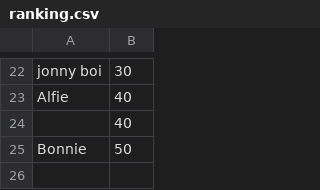
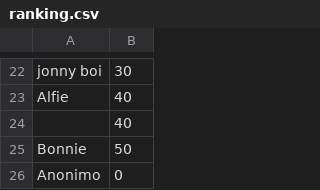
Before and after one commit to clara-dz/Obliviion, a CSV file: assets/ranking.csv, drawn as a sheet; only a part is shown, gaps mark what is left out.

Commit message:
assets changes

```diff
--- a/assets/ranking.csv
+++ b/assets/ranking.csv
@@ -25 +25,2 @@ Alfie,40
 Bonnie,50
+Anonimo,0
```
